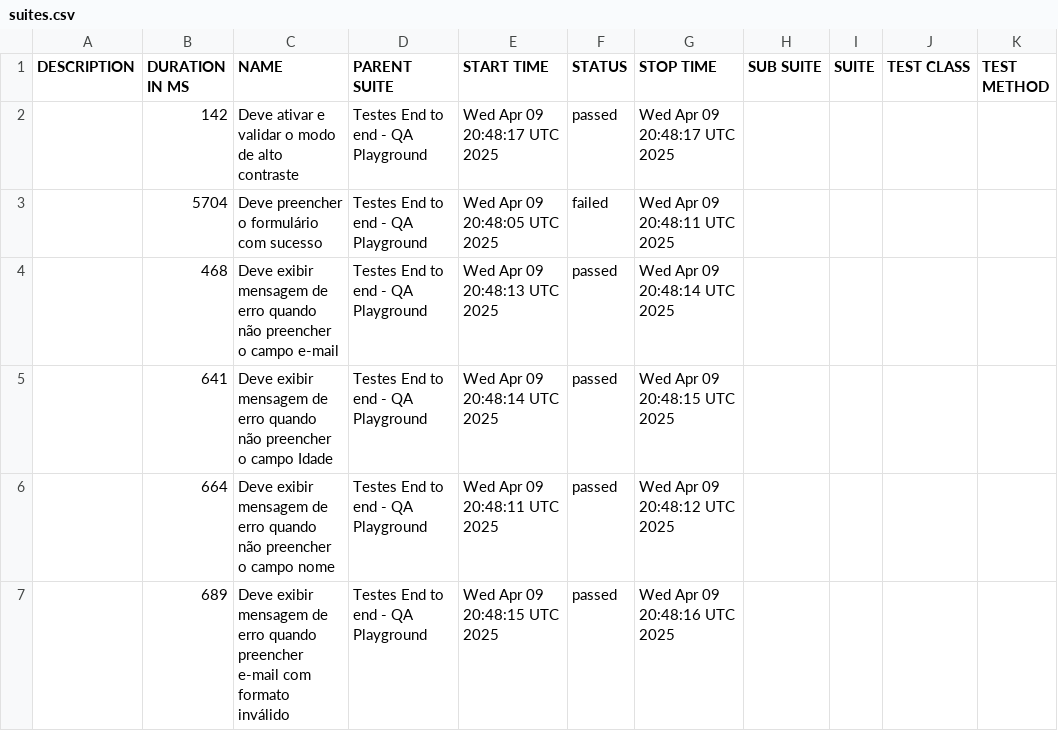
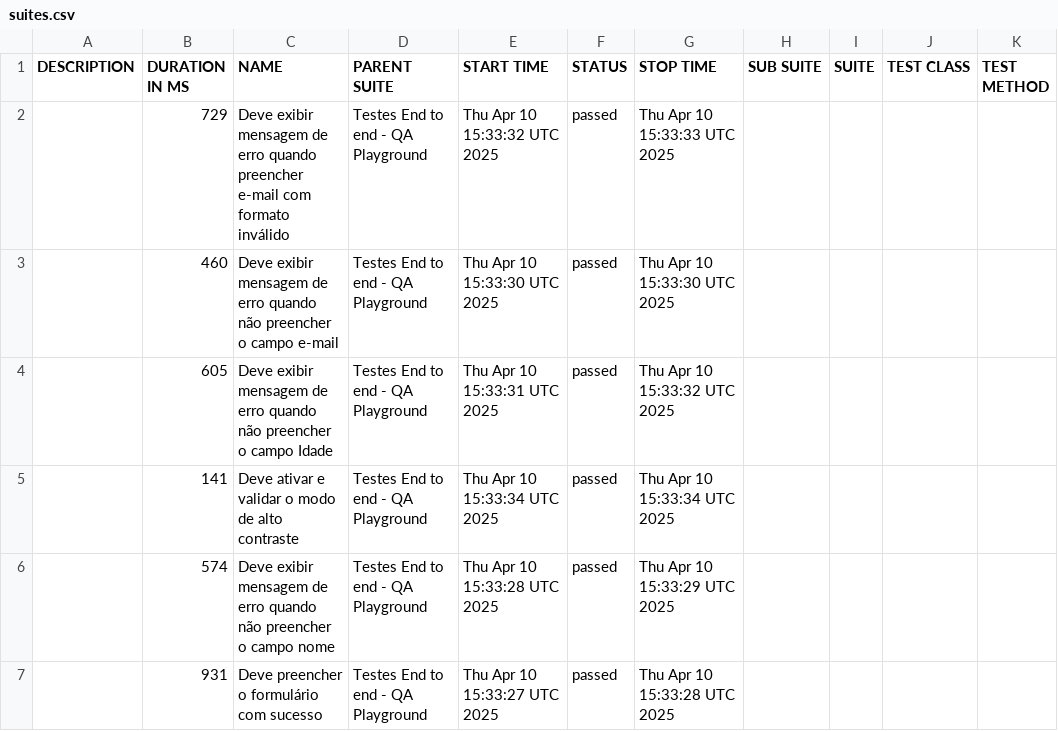
Before and after one commit to QA-Impact/teste-ci-cd, a CSV file: data/suites.csv, drawn as a sheet.

```diff
--- a/data/suites.csv
+++ b/data/suites.csv
@@ -1,7 +1,7 @@
 "DESCRIPTION","DURATION IN MS","NAME","PARENT SUITE","START TIME","STATUS","STOP TIME","SUB SUITE","SUITE","TEST CLASS","TEST METHOD"
-"","142","Deve ativar e validar o modo de alto contraste","Testes End to end - QA Playground","Wed Apr 09 20:48:17 UTC 2025","passed","Wed Apr 09 20:48:17 UTC 2025","","","",""
-"","5704","Deve preencher o formulário com sucesso","Testes End to end - QA Playground","Wed Apr 09 20:48:05 UTC 2025","failed","Wed Apr 09 20:48:11 UTC 2025","","","",""
-"","468","Deve exibir mensagem de erro quando não preencher o campo e-mail","Testes End to end - QA Playground","Wed Apr 09 20:48:13 UTC 2025","passed","Wed Apr 09 20:48:14 UTC 2025","","","",""
-"","641","Deve exibir mensagem de erro quando não preencher o campo Idade","Testes End to end - QA Playground","Wed Apr 09 20:48:14 UTC 2025","passed","Wed Apr 09 20:48:15 UTC 2025","","","",""
-"","664","Deve exibir mensagem de erro quando não preencher o campo nome","Testes End to end - QA Playground","Wed Apr 09 20:48:11 UTC 2025","passed","Wed Apr 09 20:48:12 UTC 2025","","","",""
-"","689","Deve exibir mensagem de erro quando preencher e-mail com formato inválido","Testes End to end - QA Playground","Wed Apr 09 20:48:15 UTC 2025","passed","Wed Apr 09 20:48:16 UTC 2025","","","",""
+"","729","Deve exibir mensagem de erro quando preencher e-mail com formato inválido","Testes End to end - QA Playground","Thu Apr 10 15:33:32 UTC 2025","passed","Thu Apr 10 15:33:33 UTC 2025","","","",""
+"","460","Deve exibir mensagem de erro quando não preencher o campo e-mail","Testes End to end - QA Playground","Thu Apr 10 15:33:30 UTC 2025","passed","Thu Apr 10 15:33:30 UTC 2025","","","",""
+"","605","Deve exibir mensagem de erro quando não preencher o campo Idade","Testes End to end - QA Playground","Thu Apr 10 15:33:31 UTC 2025","passed","Thu Apr 10 15:33:32 UTC 2025","","","",""
+"","141","Deve ativar e validar o modo de alto contraste","Testes End to end - QA Playground","Thu Apr 10 15:33:34 UTC 2025","passed","Thu Apr 10 15:33:34 UTC 2025","","","",""
+"","574","Deve exibir mensagem de erro quando não preencher o campo nome","Testes End to end - QA Playground","Thu Apr 10 15:33:28 UTC 2025","passed","Thu Apr 10 15:33:29 UTC 2025","","","",""
+"","931","Deve preencher o formulário com sucesso","Testes End to end - QA Playground","Thu Apr 10 15:33:27 UTC 2025","passed","Thu Apr 10 15:33:28 UTC 2025","","","",""
```
Also changed, not shown: 48 other files.
